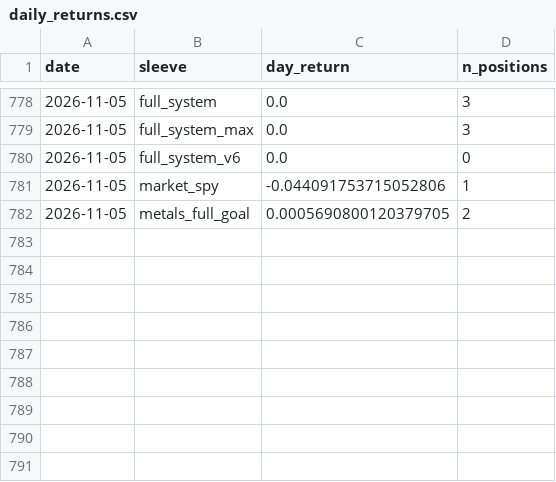
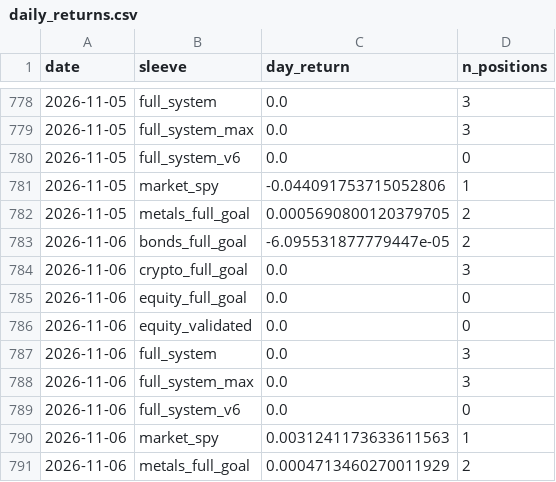
Before and after one commit to dballage777/dballage, a CSV file: paper/reports/daily_returns.csv, drawn as a sheet; only a part is shown, gaps mark what is left out; the diff names each change by its address in the sheet, - before the commit and + after, or states it on an @@ line.

```diff
--- a/paper/reports/daily_returns.csv
+++ b/paper/reports/daily_returns.csv
+row 783: 2026-11-06 | bonds_full_goal | -6.095531877779447e-05 | 2
+row 784: 2026-11-06 | crypto_full_goal | 0.0 | 3
+row 785: 2026-11-06 | equity_full_goal | 0.0 | 0
+row 786: 2026-11-06 | equity_validated | 0.0 | 0
+row 787: 2026-11-06 | full_system | 0.0 | 3
+row 788: 2026-11-06 | full_system_max | 0.0 | 3
+row 789: 2026-11-06 | full_system_v6 | 0.0 | 0
+row 790: 2026-11-06 | market_spy | 0.0031241173633611563 | 1
+row 791: 2026-11-06 | metals_full_goal | 0.0004713460270011929 | 2
```
Also changed, not shown: paper/reports/standings.csv, 6 other files.
